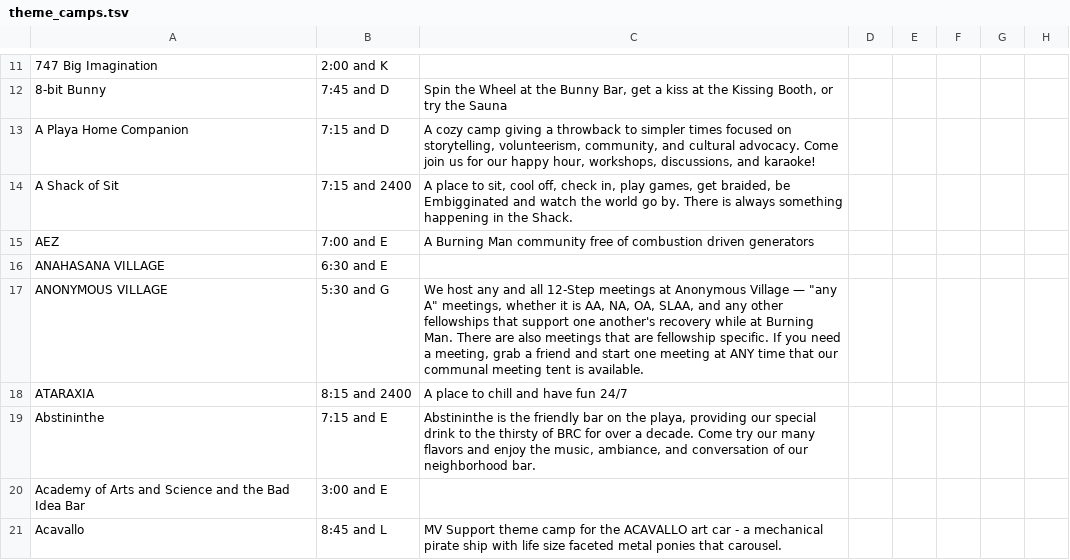
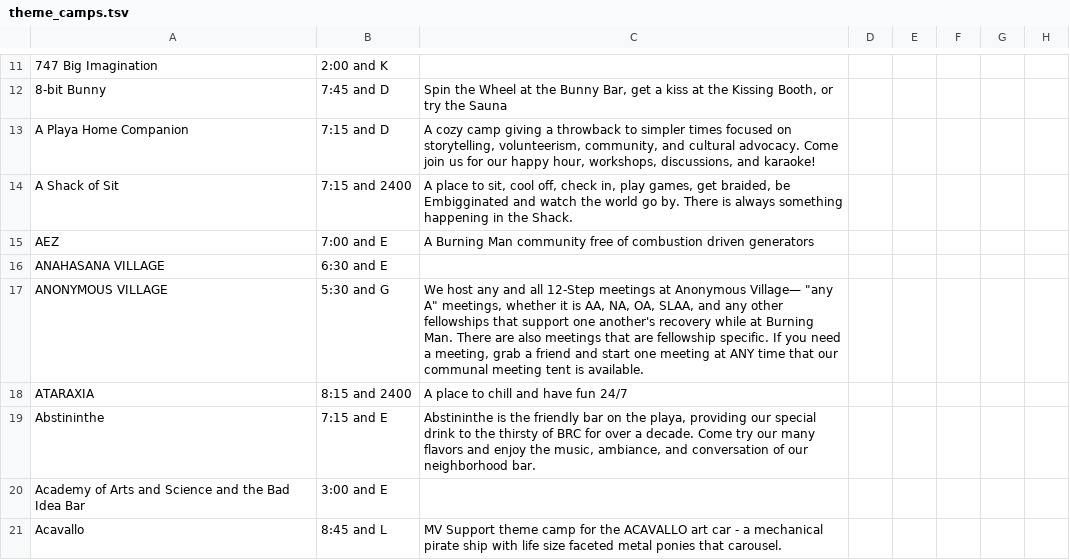
Before and after one commit to BrianHooper/BurningMan-Navigation, a TSV file: config/theme_camps.tsv, drawn as a sheet; only a part is shown, gaps mark what is left out; the diff covers the shown part only; the diff names each change by its address in the sheet, - before the commit and + after, or states it on an @@ line.

```diff
--- a/config/theme_camps.tsv
+++ b/config/theme_camps.tsv
-C17: …at Anonymous Village — "any A"…
+C17: …at Anonymous Village— "any A"…
```
Also changed, not shown: 29 edited cells elsewhere in this file.
